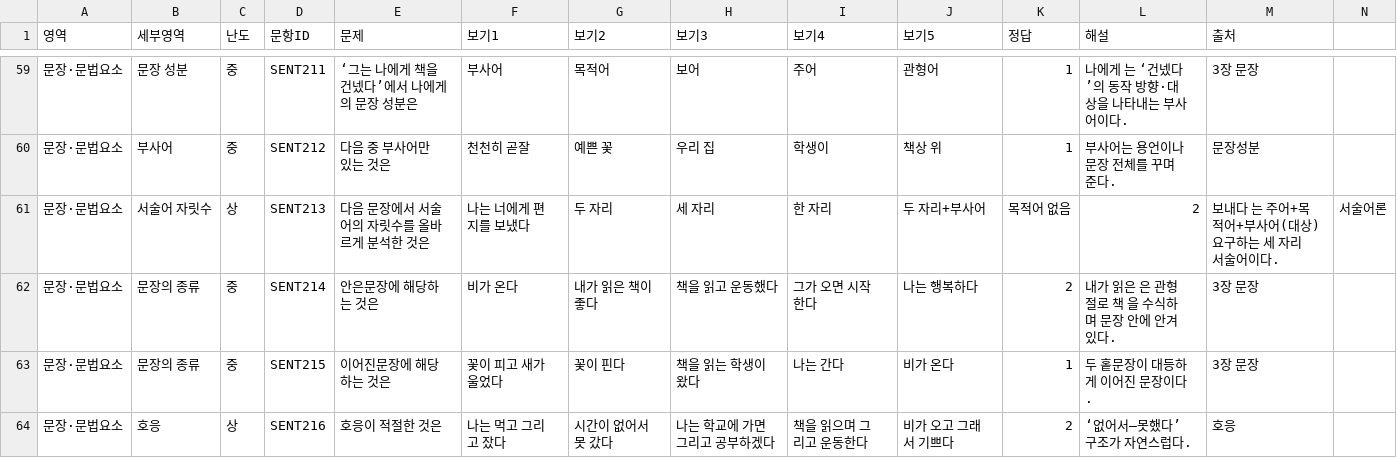
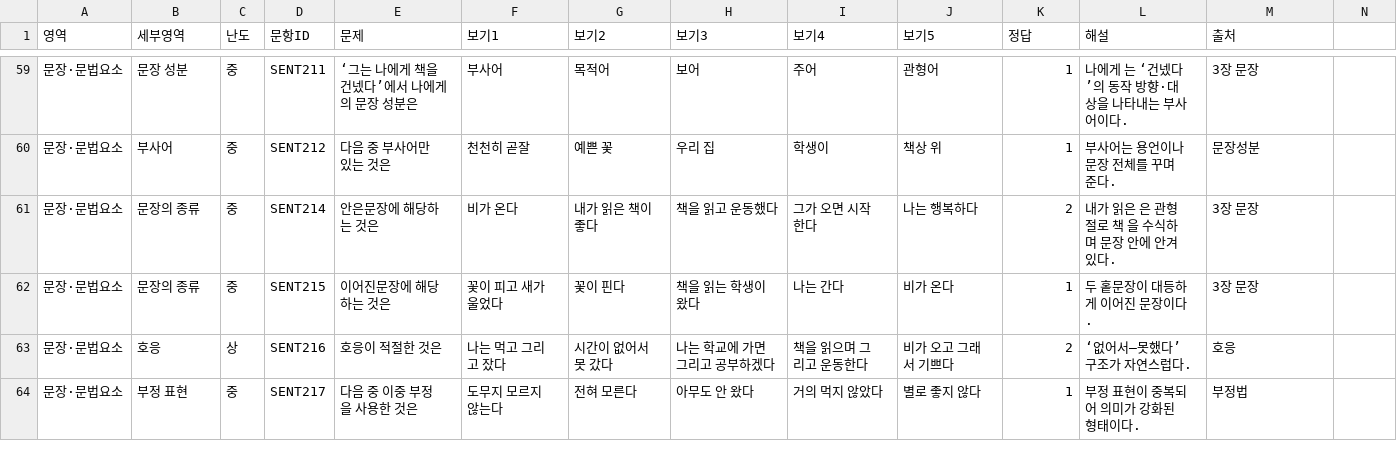
Before and after one commit to lapeste1220-source/koreanmoonbubquiz, a CSV file: questions.csv, drawn as a sheet; only a part is shown, gaps mark what is left out; the shorter side is filled out with more unchanged rows.

Commit message:
Update questions.csv

```diff
--- a/questions.csv
+++ b/questions.csv
@@ -60,3 +60,2 @@
 문장·문법요소,부사어,중,SENT212,다음 중 부사어만 있는 것은,천천히 곧잘,예쁜 꽃,우리 집,학생이,책상 위,1,"부사어는 용언이나 문장 전체를 꾸며 준다.","문장성분"
-문장·문법요소,서술어 자릿수,상,SENT213,다음 문장에서 서술어의 자릿수를 올바르게 분석한 것은,나는 너에게 편지를 보냈다,두 자리,세 자리,한 자리,두 자리+부사어,목적어 없음,2,"보내다 는 주어+목적어+부사어(대상) 요구하는 세 자리 서술어이다.","서술어론"
 문장·문법요소,문장의 종류,중,SENT214,안은문장에 해당하는 것은,비가 온다,내가 읽은 책이 좋다,책을 읽고 운동했다,그가 오면 시작한다,나는 행복하다,2,"내가 읽은 은 관형절로 책 을 수식하며 문장 안에 안겨 있다.","3장 문장"
```
